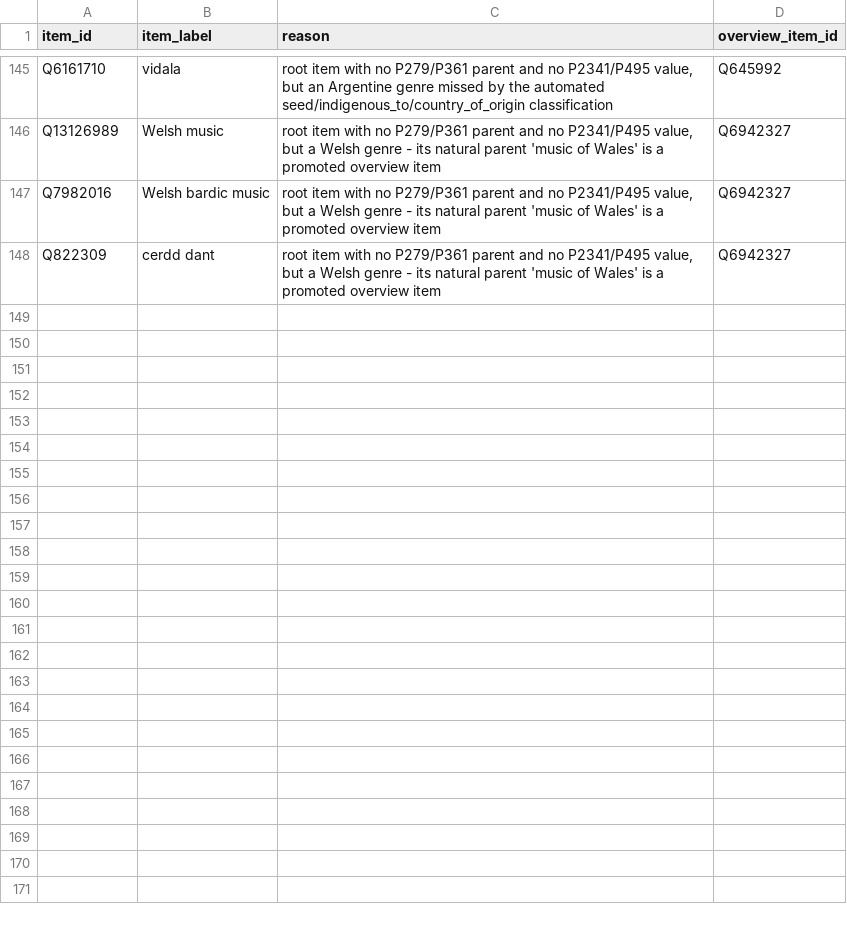
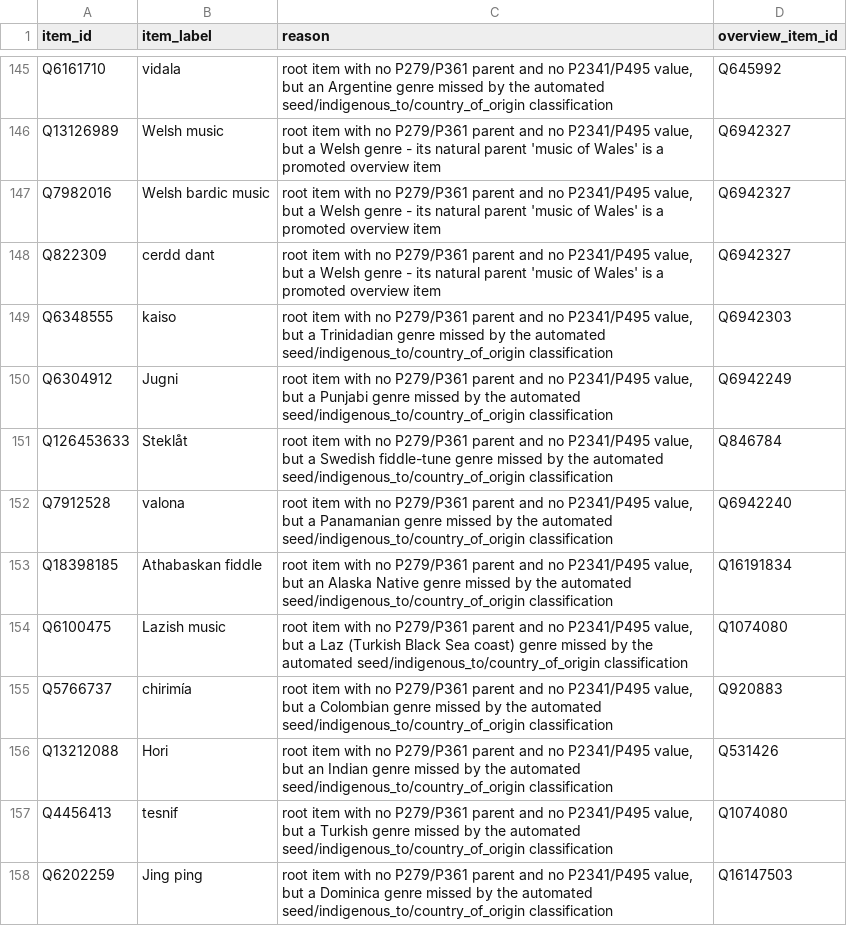
Before and after one commit to BehindTheMusicTree/the-music-tree-pipelines, a CSV file: pipelines/wikidata/src/wikidata/silver/manual_regional_overrides.csv, drawn as a sheet; only a part is shown, gaps mark what is left out; the diff names each change by its address in the sheet, - before the commit and + after, or states it on an @@ line.

```diff
--- a/pipelines/wikidata/src/wikidata/silver/manual_regional_overrides.csv
+++ b/pipelines/wikidata/src/wikidata/silver/manual_regional_overrides.csv
+row 149: Q6348555 | kaiso | root item with no P279/P361 parent and no P2341/P495 value, but a Trinidadian genre missed by the automated seed/indigenous_to/country_of_origin classification | Q6942303
+row 150: Q6304912 | Jugni | root item with no P279/P361 parent and no P2341/P495 value, but a Punjabi genre missed by the automated seed/indigenous_to/country_of_origin classification | Q6942249
+row 151: Q126453633 | Steklåt | root item with no P279/P361 parent and no P2341/P495 value, but a Swedish fiddle-tune genre missed by the automated seed/indigenous_to/country_of_origin classification | Q846784
+row 152: Q7912528 | valona | root item with no P279/P361 parent and no P2341/P495 value, but a Panamanian genre missed by the automated seed/indigenous_to/country_of_origin classification | Q6942240
+row 153: Q18398185 | Athabaskan fiddle | root item with no P279/P361 parent and no P2341/P495 value, but an Alaska Native genre missed by the automated seed/indigenous_to/country_of_origin classification | Q16191834
+row 154: Q6100475 | Lazish music | root item with no P279/P361 parent and no P2341/P495 value, but a Laz (Turkish Black Sea coast) genre missed by the automated seed/indigenous_to/country_of_origin classification | Q1074080
+row 155: Q5766737 | chirimía | root item with no P279/P361 parent and no P2341/P495 value, but a Colombian genre missed by the automated seed/indigenous_to/country_of_origin classification | Q920883
+row 156: Q13212088 | Hori | root item with no P279/P361 parent and no P2341/P495 value, but an Indian genre missed by the automated seed/indigenous_to/country_of_origin classification | Q531426
+row 157: Q4456413 | tesnif | root item with no P279/P361 parent and no P2341/P495 value, but a Turkish genre missed by the automated seed/indigenous_to/country_of_origin classification | Q1074080
+row 158: Q6202259 | Jing ping | root item with no P279/P361 parent and no P2341/P495 value, but a Dominica genre missed by the automated seed/indigenous_to/country_of_origin classification | Q16147503
```
Also changed, not shown: 7 other files.
